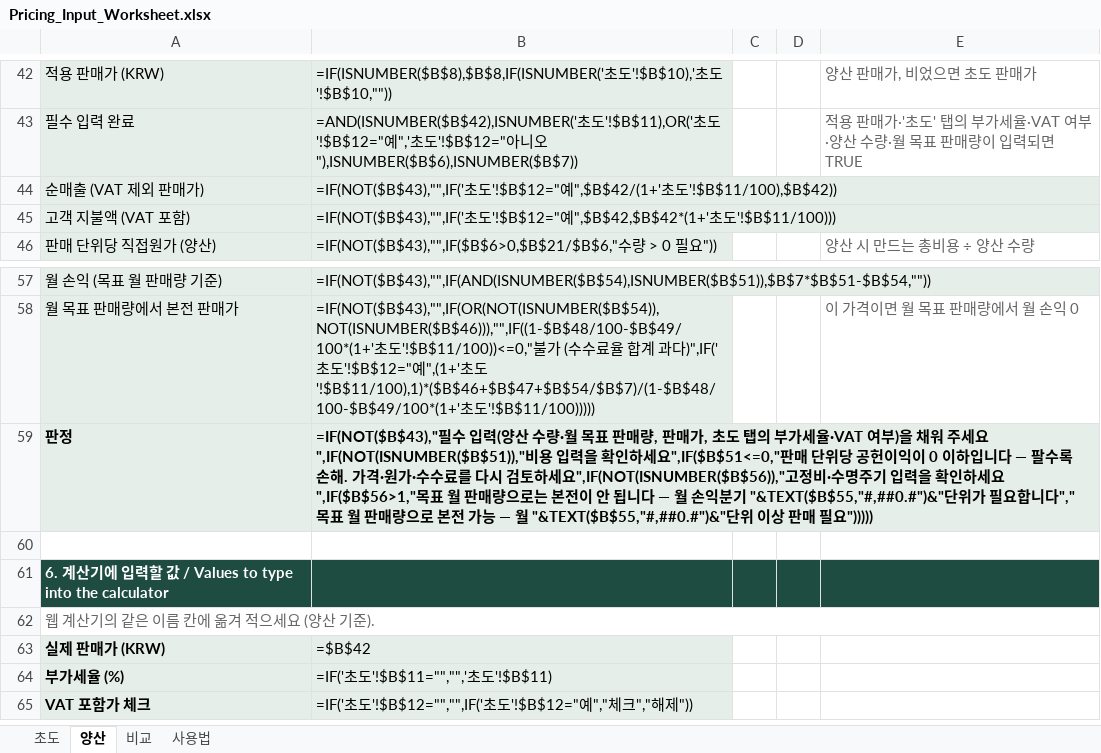
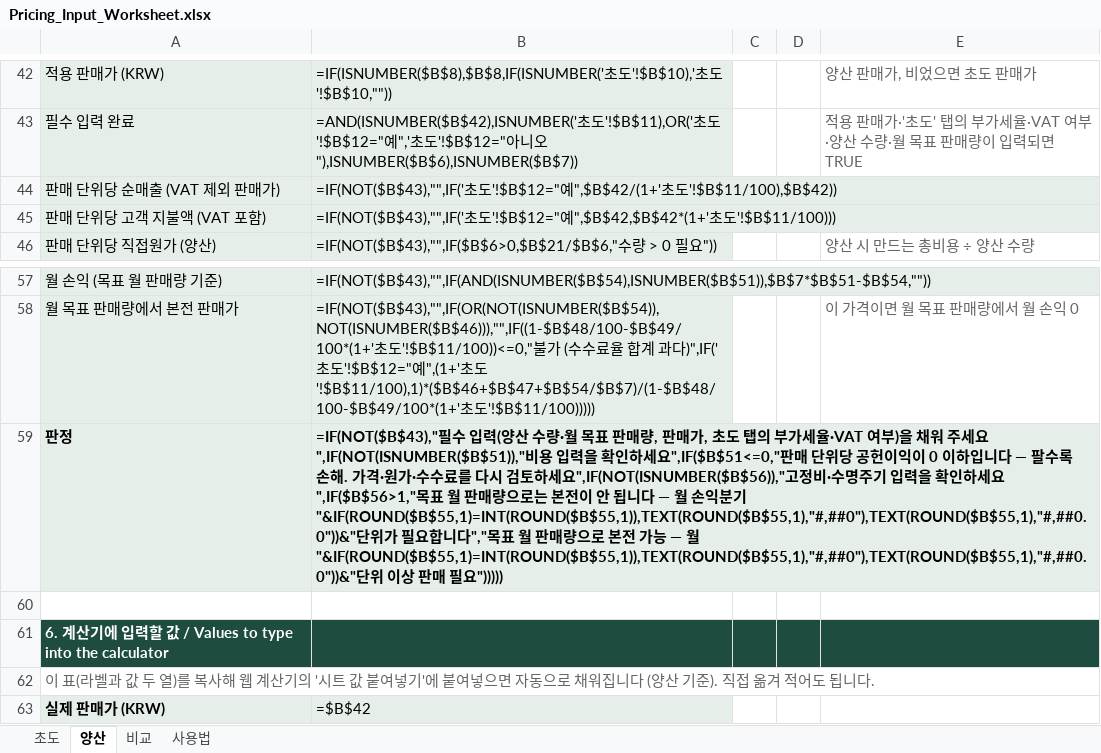
Before and after one commit to victory3217-bot/pricing-harness, an Excel workbook: docs/calculator/Pricing_Input_Worksheet.xlsx, sheet 양산, drawn as a sheet; only a part is shown, gaps mark what is left out; the shorter side is filled out with more unchanged rows; values as stored, in another font and other column widths than the file's, no borders; formulas without a stored value are shown as written; the diff names each change by its address in the sheet, - before the commit and + after, or states it on an @@ line.

```diff
--- a/docs/calculator/Pricing_Input_Worksheet.xlsx (sheet 양산)
+++ b/docs/calculator/Pricing_Input_Worksheet.xlsx (sheet 양산)
-A44: 순매출 (VAT 제외 판매가)
+A44: 판매 단위당 순매출 (VAT 제외 판매가)
-A45: 고객 지불액 (VAT 포함)
+A45: 판매 단위당 고객 지불액 (VAT 포함)
-B59: …익분기 "&TEXT($B$55,"#,##0.#")&"단위가 필요합니다","목표 월 판매량으로 본전 가능 — 월 "&TEXT($B$55,"#,##0.#")&"단위 이…
+B59: …익분기 "&IF(ROUND($B$55,1)=INT(ROUND($B$55,1)),TEXT(ROUND($B$55,1),"#,##0"),TEXT(ROUND($B$55,1),"#,##0.0"))&"단위가 필요합니다","목표 월 판매량으로 본전 가능 — 월 "&IF(ROUND($B$55,1)=INT(ROUND($B$55,1)),TEXT(ROUND($B$55,1),"#,##0"),TEXT(ROUND($B$55,1),"#,##0.0"))&"단위 이…
-A62: 웹 계산기의 같은 이름 칸에 옮겨 적으세요 (양산 기준).
+A62: 이 표(라벨과 값 두 열)를 복사해 웹 계산기의 '시트 값 붙여넣기'에 붙여넣으면 자동으로 채워집니다 (양산 기준). 직접 옮겨 적어도 됩니다.
```
Also changed, not shown: sheet 초도, sheet 비교, sheet 사용법, 4 other files.
